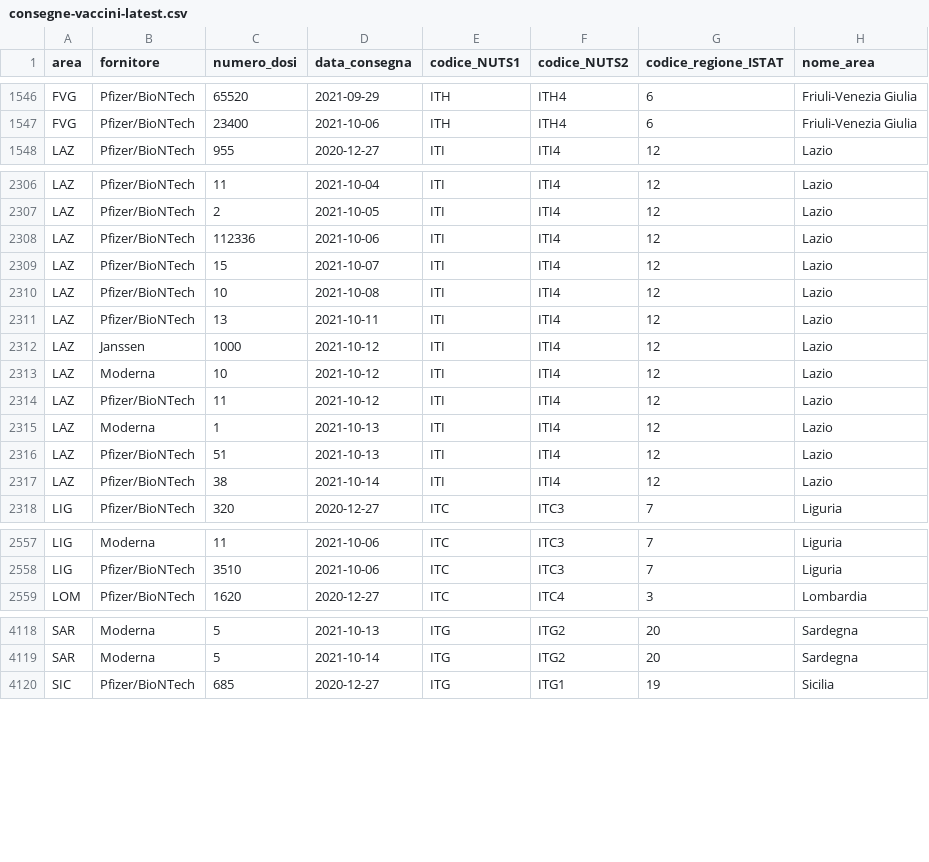
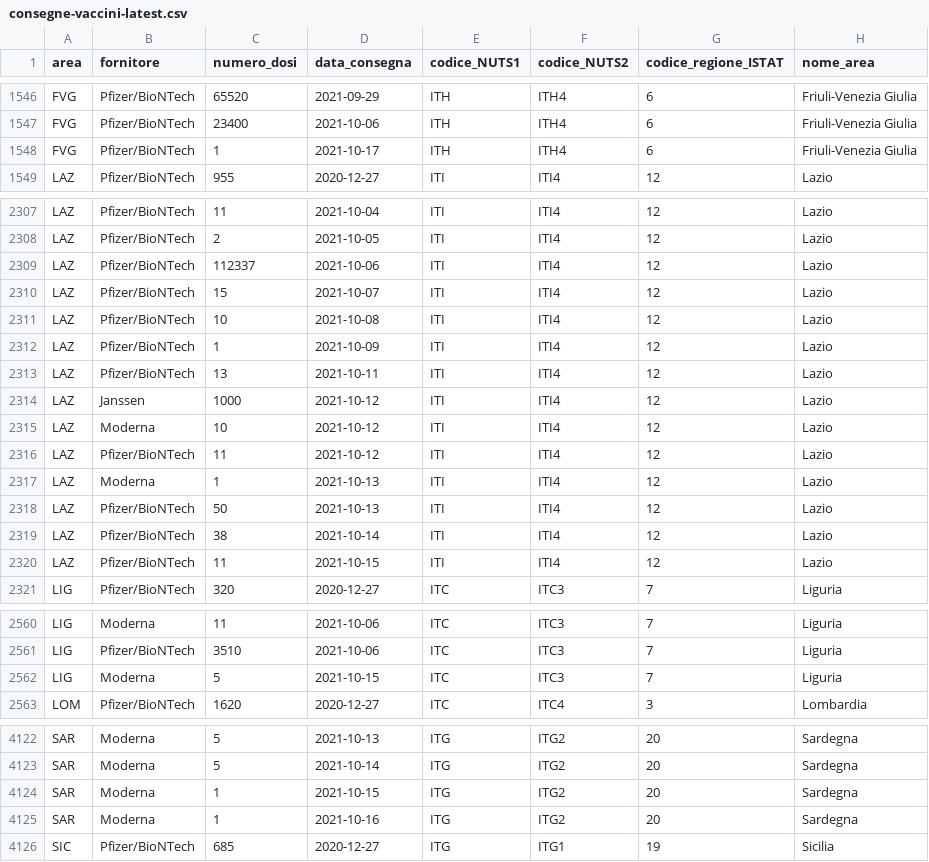
Before and after one commit to L1nk3N/dati-covid, a CSV file: dati/consegne-vaccini-latest.csv, drawn as a sheet; only a part is shown, gaps mark what is left out; the diff covers the shown part only.

```diff
--- a/dati/consegne-vaccini-latest.csv
+++ b/dati/consegne-vaccini-latest.csv
@@ -1547,2 +1547,3 @@ FVG,Pfizer/BioNTech,65520,2021-09-29,ITH,ITH4,6,Friuli-Venezia Giulia
 FVG,Pfizer/BioNTech,23400,2021-10-06,ITH,ITH4,6,Friuli-Venezia Giulia
+FVG,Pfizer/BioNTech,1,2021-10-17,ITH,ITH4,6,Friuli-Venezia Giulia
 LAZ,Pfizer/BioNTech,955,2020-12-27,ITI,ITI4,12,Lazio
@@ -2307,5 +2308,6 @@ LAZ,Pfizer/BioNTech,11,2021-10-04,ITI,ITI4,12,Lazio
 LAZ,Pfizer/BioNTech,2,2021-10-05,ITI,ITI4,12,Lazio
-LAZ,Pfizer/BioNTech,112336,2021-10-06,ITI,ITI4,12,Lazio
+LAZ,Pfizer/BioNTech,112337,2021-10-06,ITI,ITI4,12,Lazio
 LAZ,Pfizer/BioNTech,15,2021-10-07,ITI,ITI4,12,Lazio
 LAZ,Pfizer/BioNTech,10,2021-10-08,ITI,ITI4,12,Lazio
+LAZ,Pfizer/BioNTech,1,2021-10-09,ITI,ITI4,12,Lazio
 LAZ,Pfizer/BioNTech,13,2021-10-11,ITI,ITI4,12,Lazio
@@ -2315,4 +2317,5 @@ LAZ,Pfizer/BioNTech,11,2021-10-12,ITI,ITI4,12,Lazio
 LAZ,Moderna,1,2021-10-13,ITI,ITI4,12,Lazio
-LAZ,Pfizer/BioNTech,51,2021-10-13,ITI,ITI4,12,Lazio
+LAZ,Pfizer/BioNTech,50,2021-10-13,ITI,ITI4,12,Lazio
 LAZ,Pfizer/BioNTech,38,2021-10-14,ITI,ITI4,12,Lazio
+LAZ,Pfizer/BioNTech,11,2021-10-15,ITI,ITI4,12,Lazio
 LIG,Pfizer/BioNTech,320,2020-12-27,ITC,ITC3,7,Liguria
@@ -2558,2 +2561,3 @@ LIG,Moderna,11,2021-10-06,ITC,ITC3,7,Liguria
 LIG,Pfizer/BioNTech,3510,2021-10-06,ITC,ITC3,7,Liguria
+LIG,Moderna,5,2021-10-15,ITC,ITC3,7,Liguria
 LOM,Pfizer/BioNTech,1620,2020-12-27,ITC,ITC4,3,Lombardia
@@ -4119,2 +4123,4 @@ SAR,Moderna,5,2021-10-13,ITG,ITG2,20,Sardegna
 SAR,Moderna,5,2021-10-14,ITG,ITG2,20,Sardegna
+SAR,Moderna,1,2021-10-15,ITG,ITG2,20,Sardegna
+SAR,Moderna,1,2021-10-16,ITG,ITG2,20,Sardegna
 SIC,Pfizer/BioNTech,685,2020-12-27,ITG,ITG1,19,Sicilia
```
Also changed, not shown: 1 added row and 45 edited cells elsewhere in this file, dati/anagrafica-vaccini-summary-latest.csv, dati/punti-somministrazione-tipologia.csv, 9 other files.
